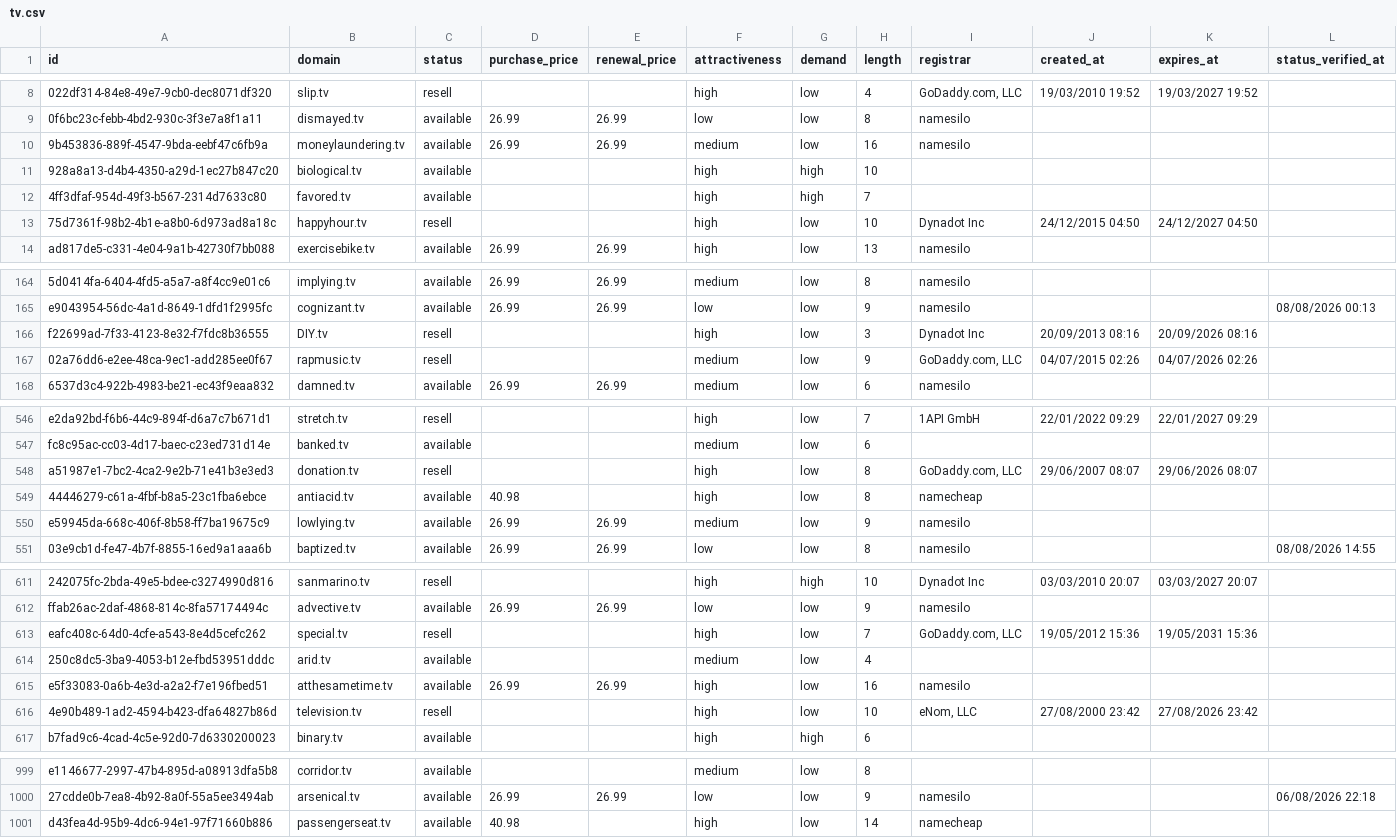
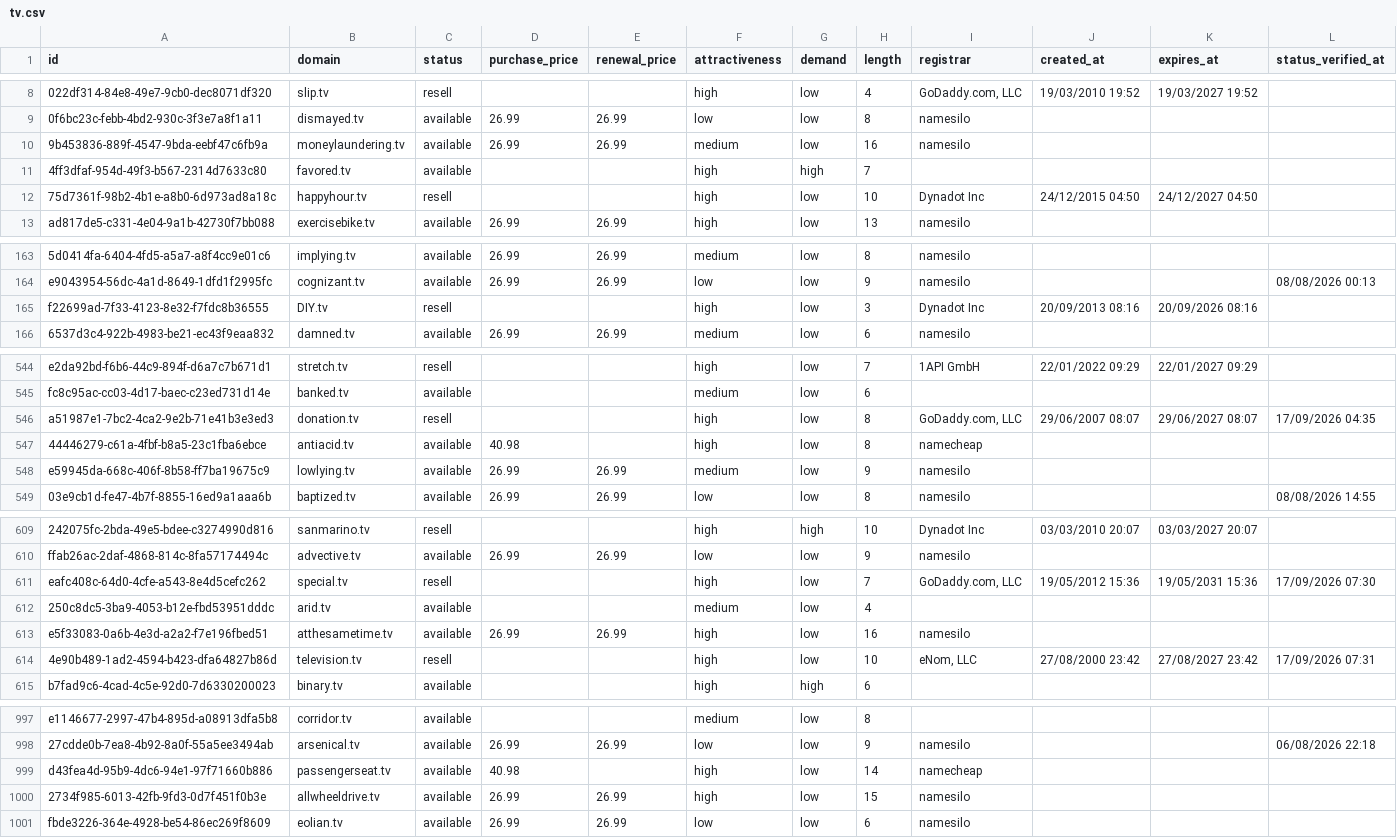
Before and after one commit to UniqueDomains/tv-oneword-domains, a CSV file: tv.csv, drawn as a sheet; only a part is shown, gaps mark what is left out; removed rows and columns are numbered as before the commit, all else as after; the diff covers the shown part only; the diff names each change by its address in the sheet, - before the commit and + after, or states it on an @@ line.

Commit message:
Domains update

```diff
--- a/tv.csv
+++ b/tv.csv
-row 11: 928a8a13-d4b4-4350-a29d-1ec27b847c20 | biological.tv | available |  |  | high | high | 10
-row 167: 02a76dd6-e2ee-48ca-9ec1-add285ee0f67 | rapmusic.tv | resell |  |  | medium | low | 9 | GoDaddy.com, LLC | 04/07/2015 02:26 | 04/07/2026 02:26
-K546 (expires_at): 29/06/2026 08:07
+K546 (expires_at): 29/06/2027 08:07
-L546 (status_verified_at): (empty)
+L546 (status_verified_at): 17/09/2026 04:35
-L611 (status_verified_at): (empty)
+L611 (status_verified_at): 17/09/2026 07:30
-K614 (expires_at): 27/08/2026 23:42
+K614 (expires_at): 27/08/2027 23:42
-L614 (status_verified_at): (empty)
+L614 (status_verified_at): 17/09/2026 07:31
+row 1000: 2734f985-6013-42fb-9fd3-0d7f451f0b3e | allwheeldrive.tv | available | 26.99 | 26.99 | high | low | 15 | namesilo
+row 1001: fbde3226-364e-4928-be54-86ec269f8609 | eolian.tv | available | 26.99 | 26.99 | low | low | 6 | namesilo
```
Also changed, not shown: 3 edited cells elsewhere in this file, 4 other files.
